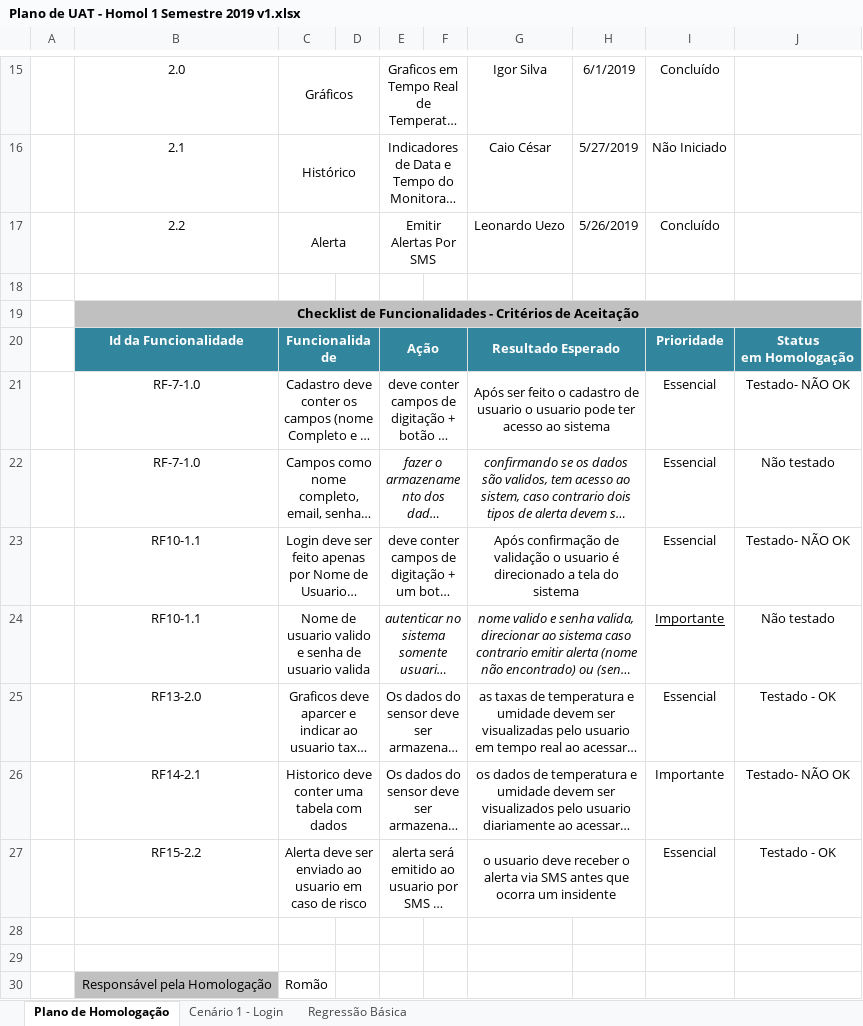
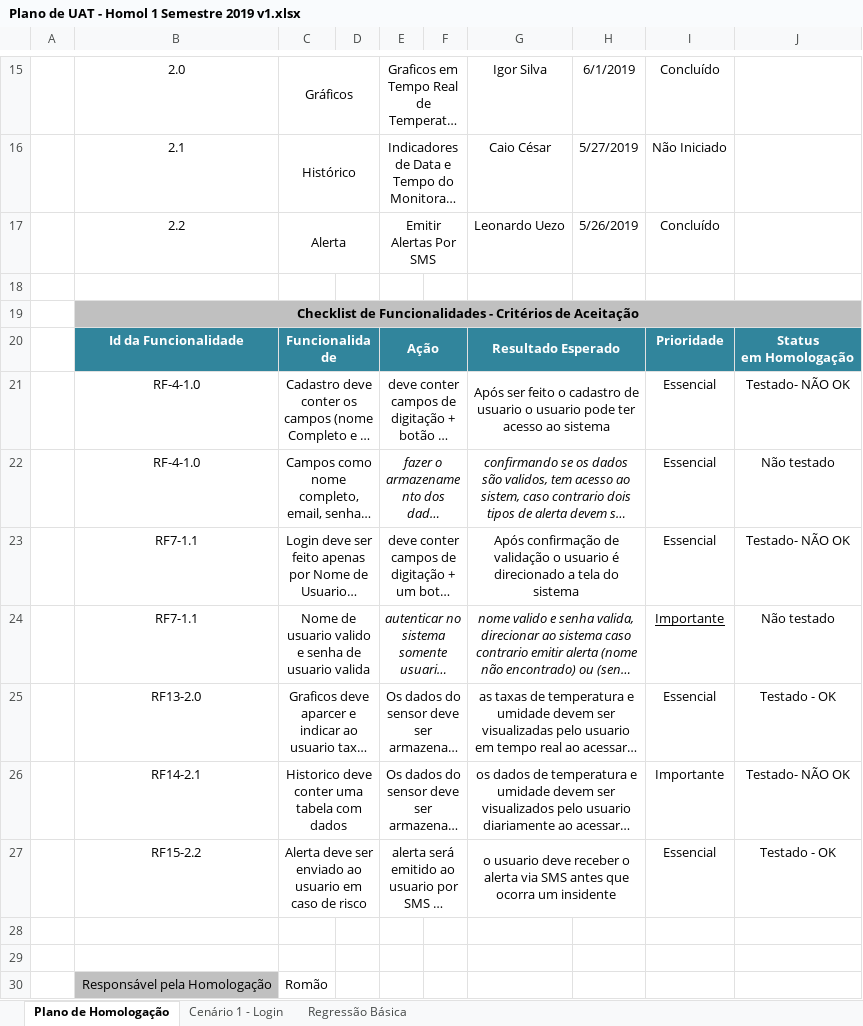
Before and after one commit to BandTec/grupo3-sa, an Excel workbook: Projeto-Documentacao/Planilhas/Plano de UAT - Homol 1 Semestre 2019 v1.xlsx, sheet Plano de Homologação, drawn as a sheet; only a part is shown, gaps mark what is left out; long unchanged cells end in …; values as stored, in another font and other column widths than the file's, no borders; the diff names each change by its address in the sheet, - before the commit and + after, or states it on an @@ line.

Commit message:
mudança planilha

```diff
--- a/Projeto-Documentacao/Planilhas/Plano de UAT - Homol 1 Semestre 2019 v1.xlsx (sheet Plano de Homologação)
+++ b/Projeto-Documentacao/Planilhas/Plano de UAT - Homol 1 Semestre 2019 v1.xlsx (sheet Plano de Homologação)
-B21:B22: RF-7-1.0
+B21:B22: RF-4-1.0
-B23:B24: RF10-1.1
+B23:B24: RF7-1.1
```
